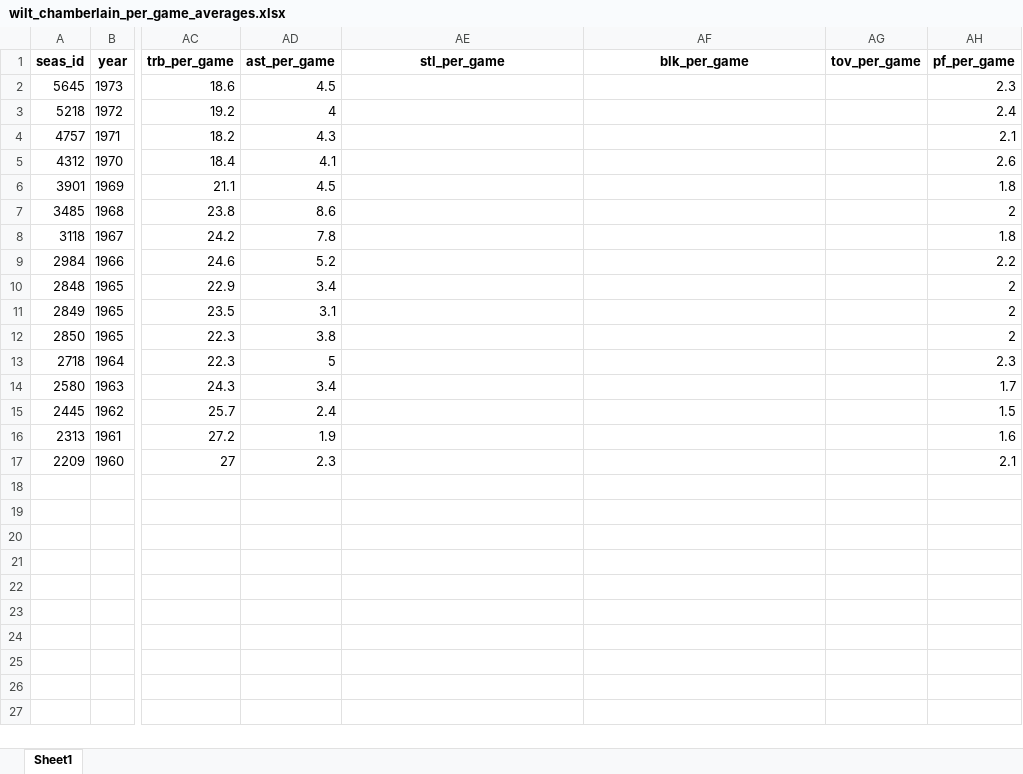
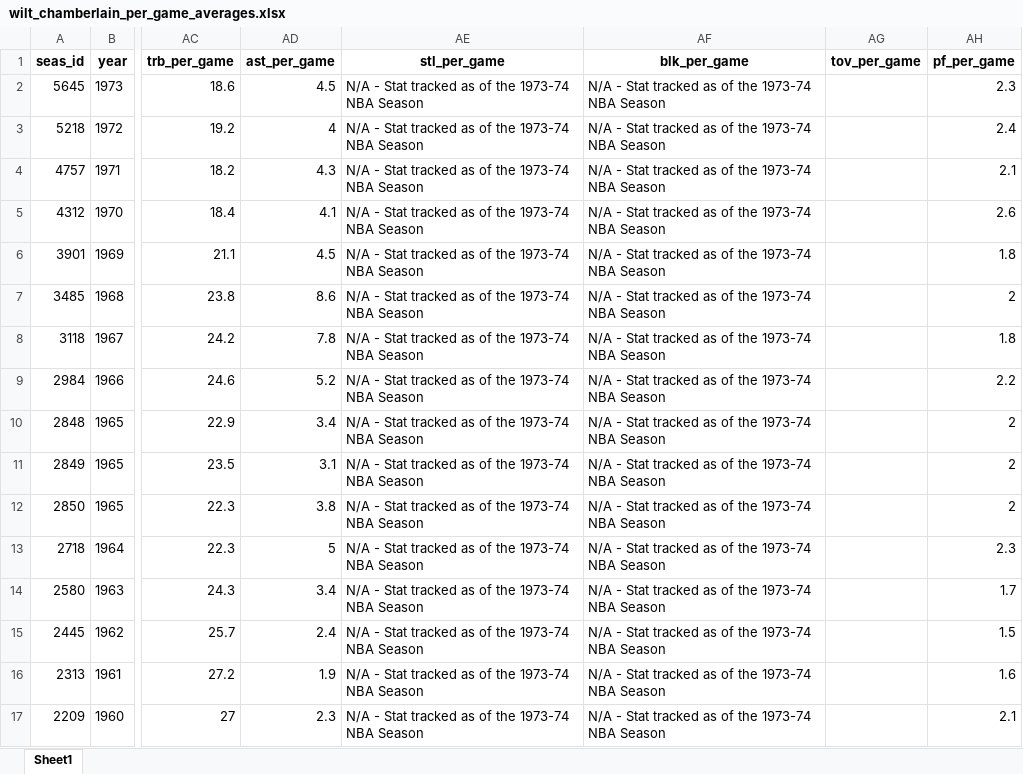
Before and after one commit to Taleb88/NBA-Statistics-1946-Present, an Excel workbook: wilt_chamberlain_per_game_averages.xlsx, sheet Sheet1, drawn as a sheet; only a part is shown, gaps mark what is left out; values as stored, in another font and other column widths than the file's, no borders; the diff names each change by its address in the sheet, - before the commit and + after, or states it on an @@ line.

Commit message:
data cleaned up

```diff
--- a/wilt_chamberlain_per_game_averages.xlsx (sheet Sheet1)
+++ b/wilt_chamberlain_per_game_averages.xlsx (sheet Sheet1)
-AE2:AE17 (stl_per_game): (empty)
+AE2:AE17 (stl_per_game): N/A - Stat tracked as of the 1973-74 NBA Season
-AF2:AF17 (blk_per_game): (empty)
+AF2:AF17 (blk_per_game): N/A - Stat tracked as of the 1973-74 NBA Season
```
Also changed, not shown: All-Star Selections.xlsx, bill_russell_and_wilt_chamberlain_per_game_avgs_merged.xlsx, 39 other files.
